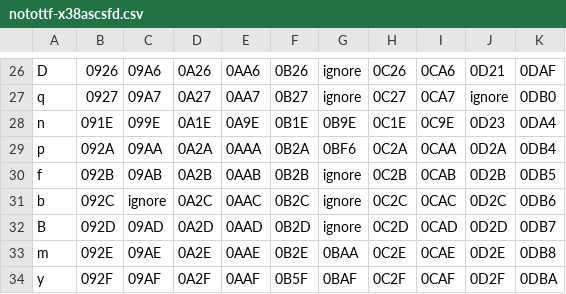
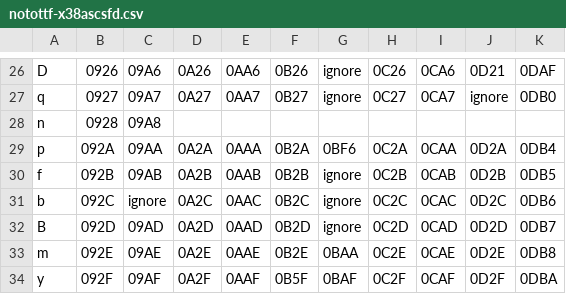
Before and after one commit to zawa8/pff, a CSV file: notofonts/notottf-x38ascsfd.csv, drawn as a sheet; only a part is shown, gaps mark what is left out.

Commit message:
fix(csv): n row -> 0928 (dental na), 09A8; clear palatal nja entries

```diff
--- a/notofonts/notottf-x38ascsfd.csv
+++ b/notofonts/notottf-x38ascsfd.csv
@@ -27,3 +27,3 @@ D,0926,09A6,0A26,0AA6,0B26,ignore,0C26,0CA6,0D21,0DAF
 q,0927,09A7,0A27,0AA7,0B27,ignore,0C27,0CA7,ignore,0DB0
-n,091E,099E,0A1E,0A9E,0B1E,0B9E,0C1E,0C9E,0D23,0DA4
+n,0928,09A8,,,,,,,,
 p,092A,09AA,0A2A,0AAA,0B2A,0BF6,0C2A,0CAA,0D2A,0DB4
```
